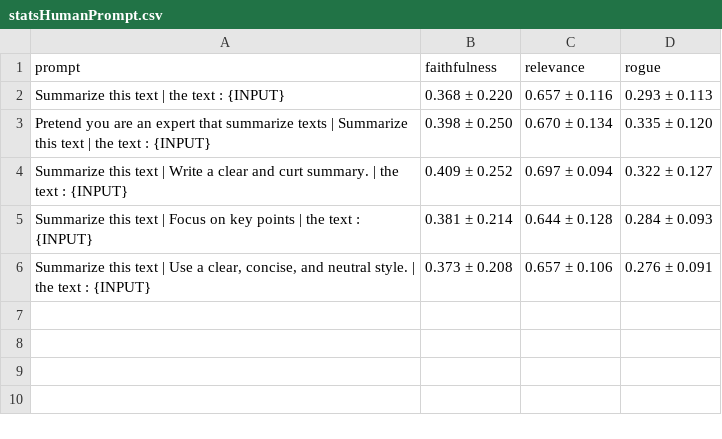
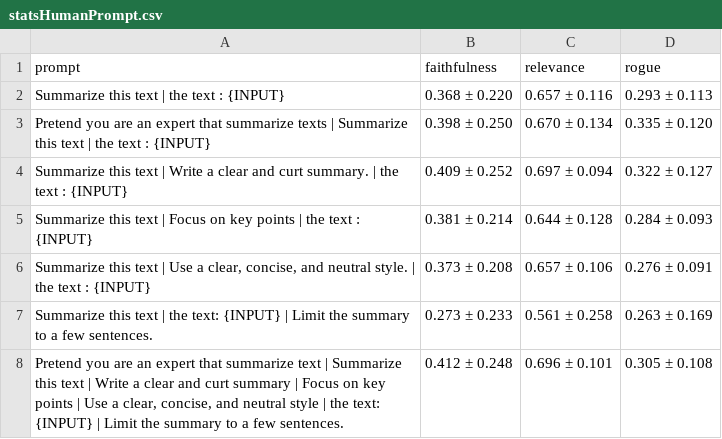
Before and after one commit to GiammarcoVadacchino/ProjectNLP, a CSV file: results/statsHumanPrompt.csv, drawn as a sheet.

```diff
--- a/results/statsHumanPrompt.csv
+++ b/results/statsHumanPrompt.csv
@@ -6 +6,3 @@ Summarize this text | Focus on key points | the text : {INPUT},0.381 ± 0.214,0.
 "Summarize this text | Use a clear, concise, and neutral style. | the text : {INPUT}",0.373 ± 0.208,0.657 ± 0.106,0.276 ± 0.091
+Summarize this text | the text: {INPUT} | Limit the summary to a few sentences.,0.273 ± 0.233,0.561 ± 0.258,0.263 ± 0.169
+"Pretend you are an expert that summarize text | Summarize this text | Write a clear and curt summary | Focus on key points | Use a clear, concise, and neutral style | the text: {INPUT} | Limit the summary to a few sentences.",0.412 ± 0.248,0.696 ± 0.101,0.305 ± 0.108
```
Also changed, not shown: results/results.csv, 3 other files.
